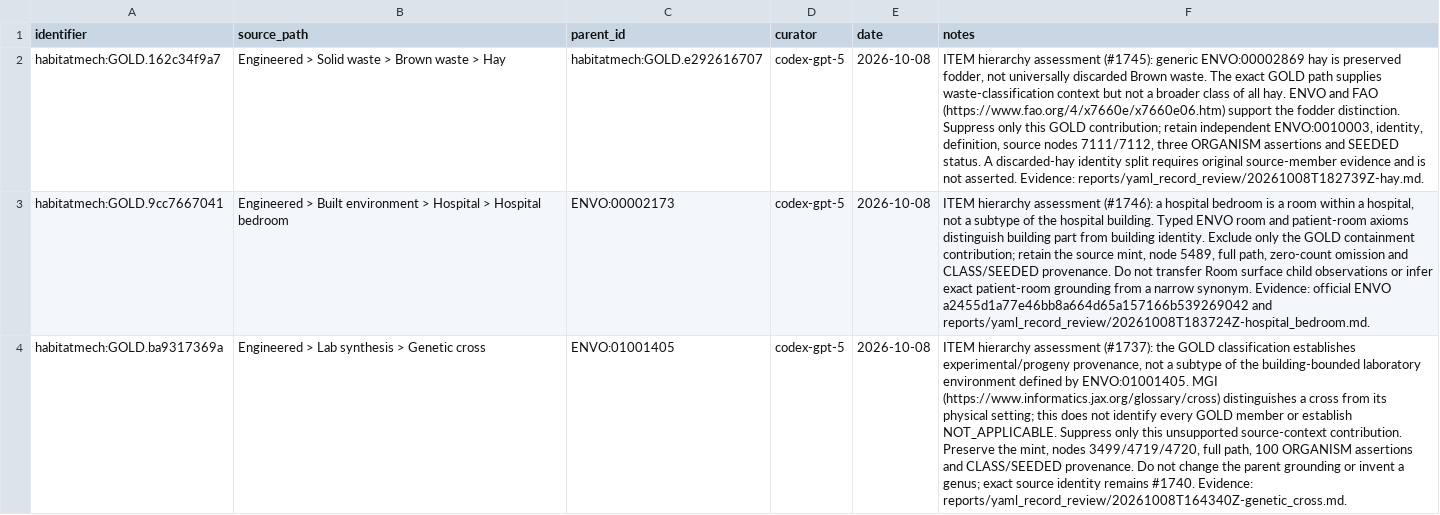
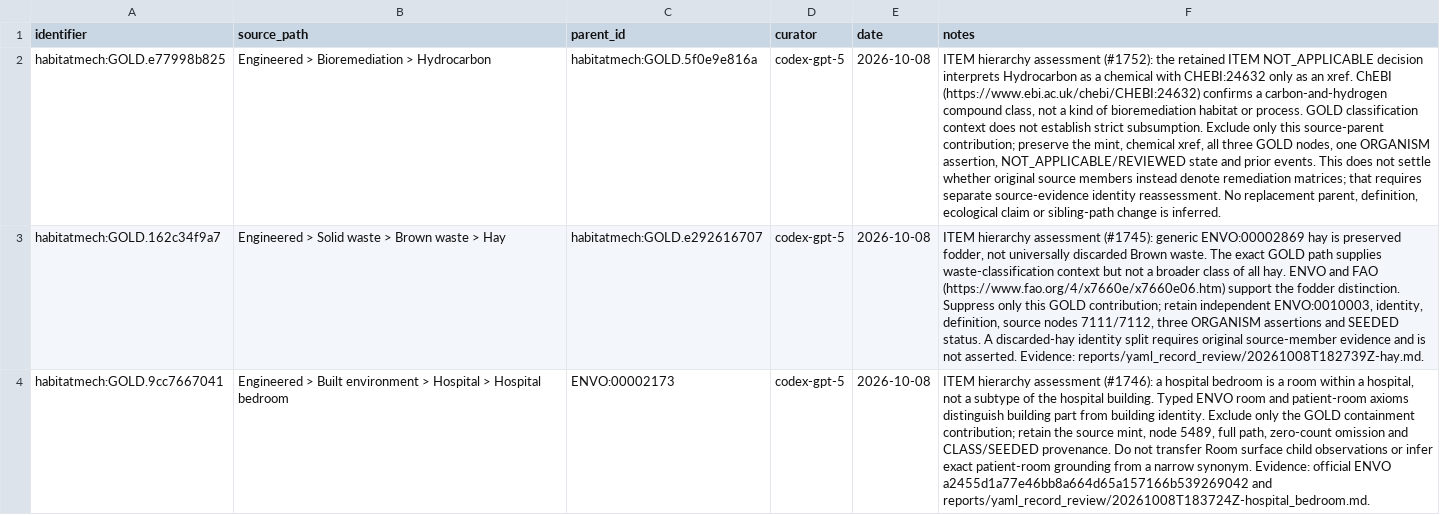
Before and after one commit to CultureBotAI/HabitatMech, a TSV file: curation/gold_parent_exclusions.tsv, drawn as a sheet; only a part is shown; the shorter side is filled out with more unchanged rows; the diff names each change by its address in the sheet, - before the commit and + after, or states it on an @@ line.

Commit message:
Review household and human records; correct Hydrocarbon context parent (#1751)
* Review household waste, human construction, human waste and hydrocarbon

* Exclude Hydrocarbon bioremediation context parent and prepare map rebuild

* Refresh verified Hydrocarbon semantic map and rendered page

```diff
--- a/curation/gold_parent_exclusions.tsv
+++ b/curation/gold_parent_exclusions.tsv
+row 2: habitatmech:GOLD.e77998b825 | Engineered > Bioremediation > Hydrocarbon | habitatmech:GOLD.5f0e9e816a | codex-gpt-5 | 2026-10-08 | ITEM hierarchy assessment (#1752): the retained ITEM NOT_APPLICABLE decision interprets Hydrocarbon as a chemical with CHEBI:24632 only as an xref. ChEBI (https://www.ebi.ac.uk/chebi/CHEBI:24632) confirms a carbon-and-hydrogen compound class, not a kind of bioremediation habitat or process. GOLD classification context does not establish strict subsumption. Exclude only this source-parent contribution; preserve the mint, chemical xref, all three GOLD nodes, one ORGANISM assertion, NOT_APPLICABLE/REVIEWED state and prior events. This does not settle whether original source members instead denote remediation matrices; that requires separate source-evidence identity reassessment. No replacement parent, definition, ecological claim or sibling-path change is inferred.
```
Also changed, not shown: 13 other files.
